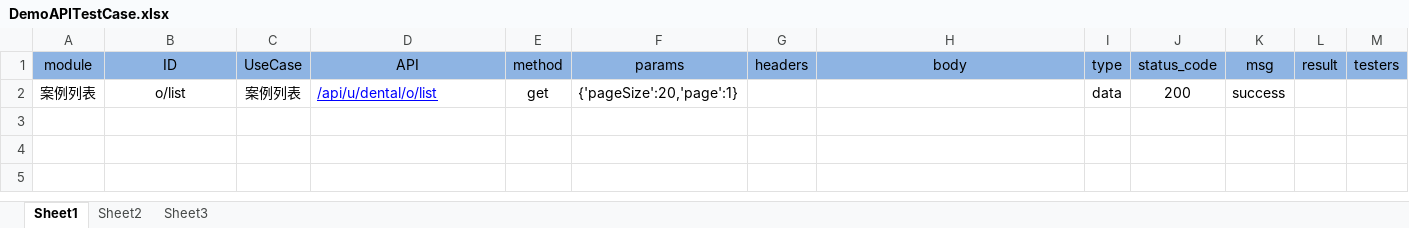
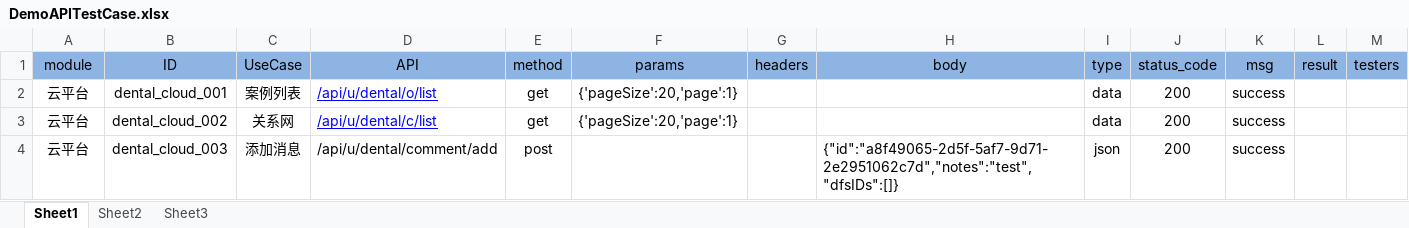
Before and after one commit to jjustwin/ApiDiff-py, an Excel workbook: ApiData/DemoAPITestCase.xlsx, sheet Sheet1, drawn as a sheet; values as stored, in another font and other column widths than the file's, no borders; the diff names each change by its address in the sheet, - before the commit and + after, or states it on an @@ line.

```diff
--- a/ApiData/DemoAPITestCase.xlsx (sheet Sheet1)
+++ b/ApiData/DemoAPITestCase.xlsx (sheet Sheet1)
-A2 (module): 案例列表
+A2 (module): 云平台
-B2 (ID): o/list
+B2 (ID): dental_cloud_001
+row 3: 云平台 | dental_cloud_002 | 关系网 | /api/u/dental/c/list | get | {'pageSize':20,'page':1} |  |  | data | 200 | success
+row 4: 云平台 | dental_cloud_003 | 添加消息 | /api/u/dental/comment/add | post |  |  | {"id":"a8f49065-2d5f-5af7-9d71-2e2951062c7d","notes":"test","dfsIDs":[]} | json | 200 | success
```
Also changed, not shown: 6 other files.
